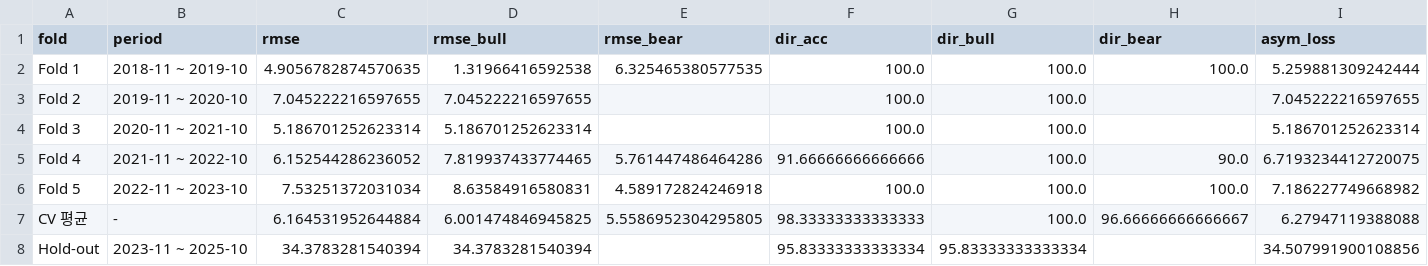
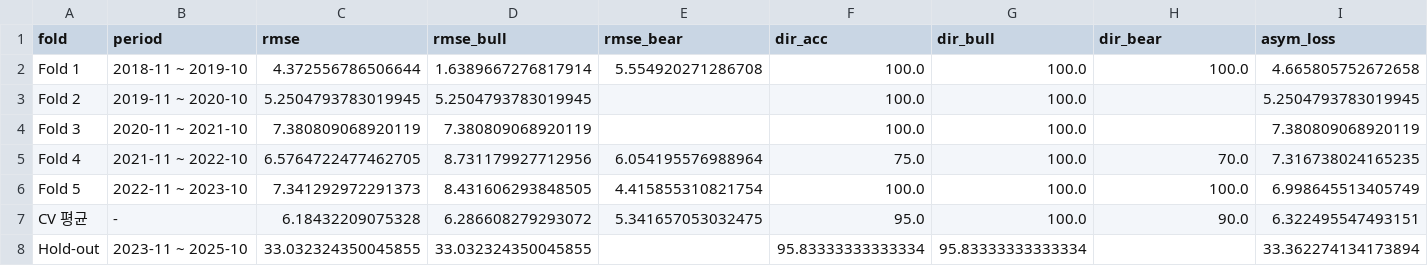
Before and after one commit to jyun0618/KUBIG_26-1_Conference, a CSV file: stage1/outputs/metrics/final_cv_metrics.csv, drawn as a sheet.

```diff
--- a/stage1/outputs/metrics/final_cv_metrics.csv
+++ b/stage1/outputs/metrics/final_cv_metrics.csv
@@ -1,8 +1,8 @@
 fold,period,rmse,rmse_bull,rmse_bear,dir_acc,dir_bull,dir_bear,asym_loss
-Fold 1,2018-11 ~ 2019-10,4.9056782874570635,1.31966416592538,6.325465380577535,100.0,100.0,100.0,5.259881309242444
-Fold 2,2019-11 ~ 2020-10,7.045222216597655,7.045222216597655,,100.0,100.0,,7.045222216597655
-Fold 3,2020-11 ~ 2021-10,5.186701252623314,5.186701252623314,,100.0,100.0,,5.186701252623314
-Fold 4,2021-11 ~ 2022-10,6.152544286236052,7.819937433774465,5.761447486464286,91.66666666666666,100.0,90.0,6.7193234412720075
-Fold 5,2022-11 ~ 2023-10,7.53251372031034,8.63584916580831,4.589172824246918,100.0,100.0,100.0,7.186227749668982
-CV 평균,-,6.164531952644884,6.001474846945825,5.5586952304295805,98.33333333333333,100.0,96.66666666666667,6.27947119388088
-Hold-out,2023-11 ~ 2025-10,34.3783281540394,34.3783281540394,,95.83333333333334,95.83333333333334,,34.507991900108856
+Fold 1,2018-11 ~ 2019-10,4.372556786506644,1.6389667276817914,5.554920271286708,100.0,100.0,100.0,4.665805752672658
+Fold 2,2019-11 ~ 2020-10,5.2504793783019945,5.2504793783019945,,100.0,100.0,,5.2504793783019945
+Fold 3,2020-11 ~ 2021-10,7.380809068920119,7.380809068920119,,100.0,100.0,,7.380809068920119
+Fold 4,2021-11 ~ 2022-10,6.5764722477462705,8.731179927712956,6.054195576988964,75.0,100.0,70.0,7.316738024165235
+Fold 5,2022-11 ~ 2023-10,7.341292972291373,8.431606293848505,4.415855310821754,100.0,100.0,100.0,6.998645513405749
+CV 평균,-,6.18432209075328,6.286608279293072,5.341657053032475,95.0,100.0,90.0,6.322495547493151
+Hold-out,2023-11 ~ 2025-10,33.032324350045855,33.032324350045855,,95.83333333333334,95.83333333333334,,33.362274134173894
```
Also changed, not shown: stage1/outputs/metrics/selected_features.csv, stage2/outputs/data/stage1_predictions.csv, 13 other files.
